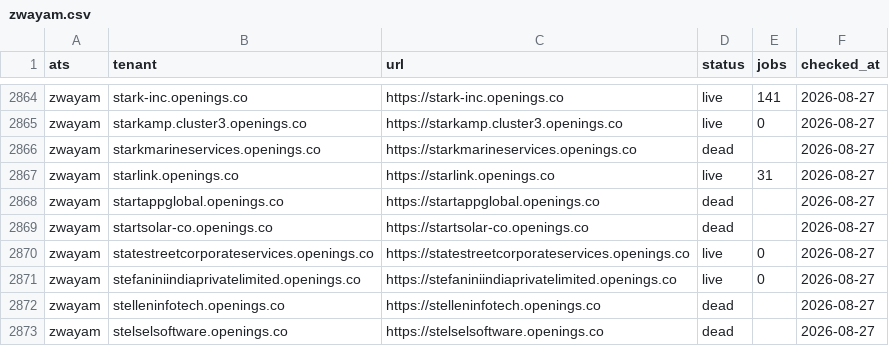
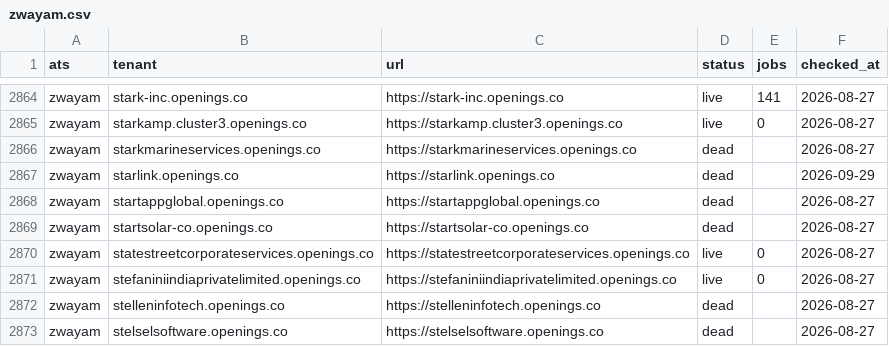
Before and after one commit to sarthakjain004/headstart, a CSV file: data/validate/liveness/zwayam.csv, drawn as a sheet; only a part is shown, gaps mark what is left out.

```diff
--- a/data/validate/liveness/zwayam.csv
+++ b/data/validate/liveness/zwayam.csv
@@ -2866,3 +2866,3 @@ zwayam,starkamp.cluster3.openings.co,https://starkamp.cluster3.openings.co,live,
 zwayam,starkmarineservices.openings.co,https://starkmarineservices.openings.co,dead,,2026-08-27
-zwayam,starlink.openings.co,https://starlink.openings.co,live,31,2026-08-27
+zwayam,starlink.openings.co,https://starlink.openings.co,dead,,2026-09-29
 zwayam,startappglobal.openings.co,https://startappglobal.openings.co,dead,,2026-08-27
```
Also changed, not shown: 5 other files.
